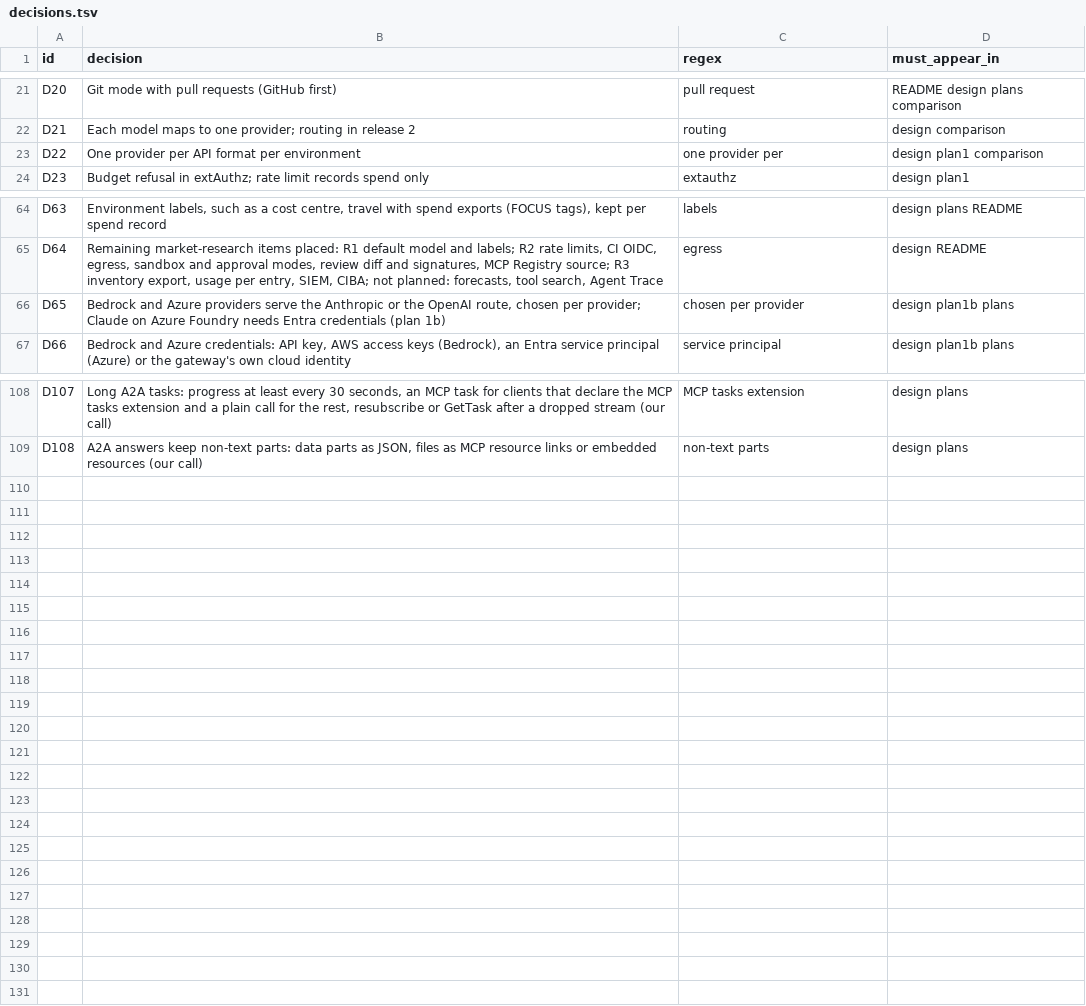
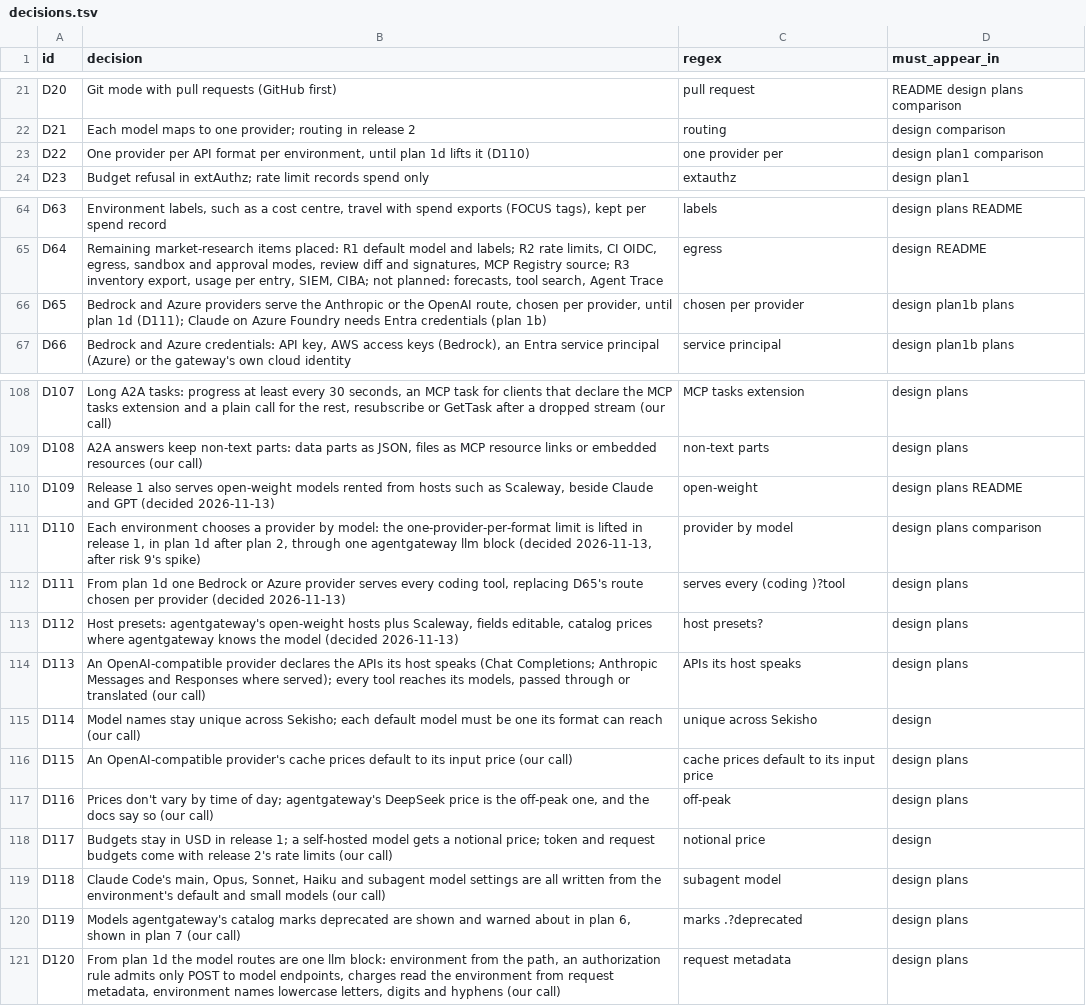
Before and after one commit to arindamchoudhury/sekisho, a TSV file: .claude/skills/auditing-sekisho-docs/decisions.tsv, drawn as a sheet; only a part is shown, gaps mark what is left out.

```diff
--- a/.claude/skills/auditing-sekisho-docs/decisions.tsv
+++ b/.claude/skills/auditing-sekisho-docs/decisions.tsv
@@ -22,3 +22,3 @@ D20	Git mode with pull requests (GitHub first)	pull request	README design plans
 D21	Each model maps to one provider; routing in release 2	routing	design comparison
-D22	One provider per API format per environment	one provider per	design plan1 comparison
+D22	One provider per API format per environment, until plan 1d lifts it (D110)	one provider per	design plan1 comparison
 D23	Budget refusal in extAuthz; rate limit records spend only	extauthz	design plan1
@@ -65,3 +65,3 @@ D63	Environment labels, such as a cost centre, travel with spend exports (FOCUS
 D64	Remaining market-research items placed: R1 default model and labels; R2 rate limits, CI OIDC, egress, sandbox and approval modes, review diff and signatures, MCP Registry source; R3 inventory export, usage per entry, SIEM, CIBA; not planned: forecasts, tool search, Agent Trace	egress	design README
-D65	Bedrock and Azure providers serve the Anthropic or the OpenAI route, chosen per provider; Claude on Azure Foundry needs Entra credentials (plan 1b)	chosen per provider	design plan1b plans
+D65	Bedrock and Azure providers serve the Anthropic or the OpenAI route, chosen per provider, until plan 1d (D111); Claude on Azure Foundry needs Entra credentials (plan 1b)	chosen per provider	design plan1b plans
 D66	Bedrock and Azure credentials: API key, AWS access keys (Bedrock), an Entra service principal (Azure) or the gateway's own cloud identity	service principal	design plan1b plans
@@ -109 +109,13 @@ D107	Long A2A tasks: progress at least every 30 seconds, an MCP task for clients
 D108	A2A answers keep non-text parts: data parts as JSON, files as MCP resource links or embedded resources (our call)	non-text parts	design plans
+D109	Release 1 also serves open-weight models rented from hosts such as Scaleway, beside Claude and GPT (decided 2026-11-13)	open-weight	design plans README
+D110	Each environment chooses a provider by model: the one-provider-per-format limit is lifted in release 1, in plan 1d after plan 2, through one agentgateway llm block (decided 2026-11-13, after risk 9's spike)	provider by model	design plans comparison
+D111	From plan 1d one Bedrock or Azure provider serves every coding tool, replacing D65's route chosen per provider (decided 2026-11-13)	serves every (coding )?tool	design plans
+D112	Host presets: agentgateway's open-weight hosts plus Scaleway, fields editable, catalog prices where agentgateway knows the model (decided 2026-11-13)	host presets?	design plans
+D113	An OpenAI-compatible provider declares the APIs its host speaks (Chat Completions; Anthropic Messages and Responses where served); every tool reaches its models, passed through or translated (our call)	APIs its host speaks	design plans
+D114	Model names stay unique across Sekisho; each default model must be one its format can reach (our call)	unique across Sekisho	design
+D115	An OpenAI-compatible provider's cache prices default to its input price (our call)	cache prices default to its input price	design plans
+D116	Prices don't vary by time of day; agentgateway's DeepSeek price is the off-peak one, and the docs say so (our call)	off-peak	design plans
+D117	Budgets stay in USD in release 1; a self-hosted model gets a notional price; token and request budgets come with release 2's rate limits (our call)	notional price	design
+D118	Claude Code's main, Opus, Sonnet, Haiku and subagent model settings are all written from the environment's default and small models (our call)	subagent model	design plans
+D119	Models agentgateway's catalog marks deprecated are shown and warned about in plan 6, shown in plan 7 (our call)	marks .?deprecated	design plans
+D120	From plan 1d the model routes are one llm block: environment from the path, an authorization rule admits only POST to model endpoints, charges read the environment from request metadata, environment names lowercase letters, digits and hyphens (our call)	request metadata	design plans
```
Also changed, not shown: 1 other file.
